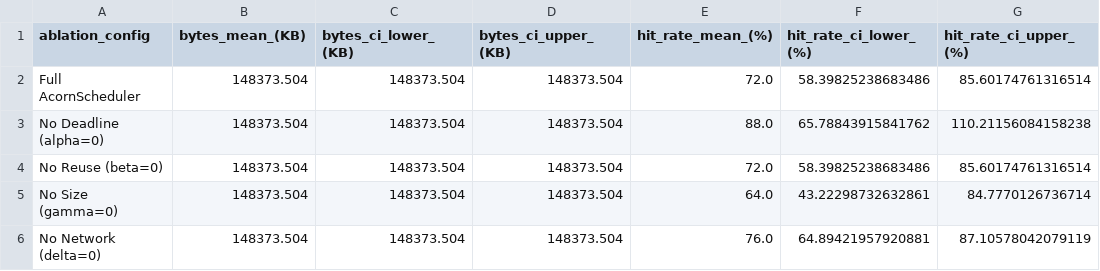
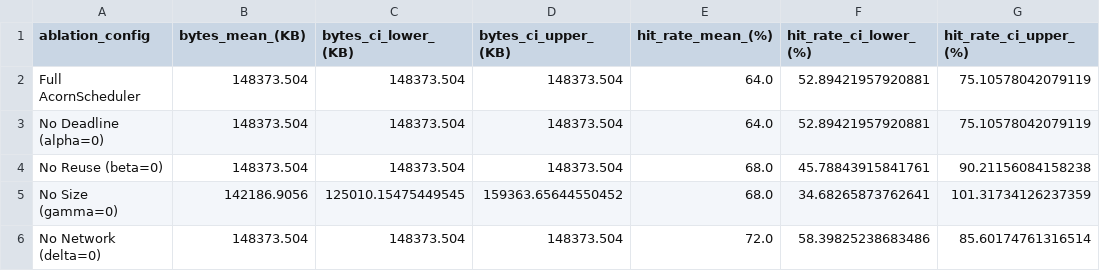
Before and after one commit to divineiloh/ACORN-Edu, a CSV file: data/bap_ablation_study_results.csv, drawn as a sheet.

```diff
--- a/data/bap_ablation_study_results.csv
+++ b/data/bap_ablation_study_results.csv
@@ -1,6 +1,6 @@
 ablation_config,bytes_mean_(KB),bytes_ci_lower_(KB),bytes_ci_upper_(KB),hit_rate_mean_(%),hit_rate_ci_lower_(%),hit_rate_ci_upper_(%)
-Full AcornScheduler,148373.504,148373.504,148373.504,72.0,58.39825238683486,85.60174761316514
-No Deadline (alpha=0),148373.504,148373.504,148373.504,88.0,65.78843915841762,110.21156084158238
-No Reuse (beta=0),148373.504,148373.504,148373.504,72.0,58.39825238683486,85.60174761316514
-No Size (gamma=0),148373.504,148373.504,148373.504,64.0,43.22298732632861,84.7770126736714
-No Network (delta=0),148373.504,148373.504,148373.504,76.0,64.89421957920881,87.10578042079119
+Full AcornScheduler,148373.504,148373.504,148373.504,64.0,52.89421957920881,75.10578042079119
+No Deadline (alpha=0),148373.504,148373.504,148373.504,64.0,52.89421957920881,75.10578042079119
+No Reuse (beta=0),148373.504,148373.504,148373.504,68.0,45.78843915841761,90.21156084158238
+No Size (gamma=0),142186.9056,125010.15475449545,159363.65644550452,68.0,34.68265873762641,101.31734126237359
+No Network (delta=0),148373.504,148373.504,148373.504,72.0,58.39825238683486,85.60174761316514
```
Also changed, not shown: 3 other files.
